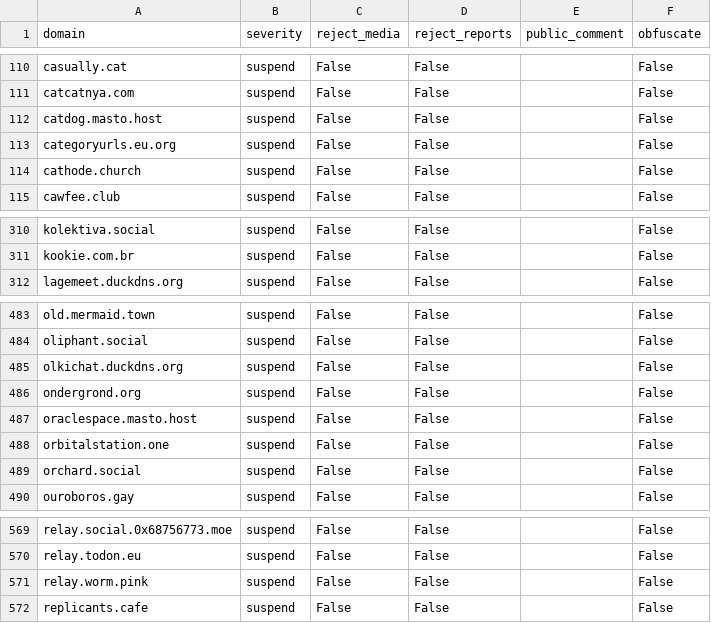
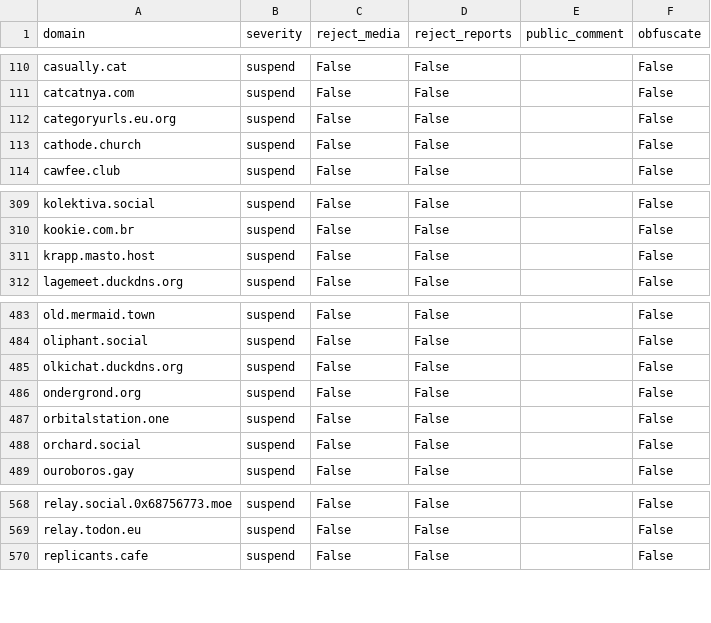
Before and after one commit to kromonos/fedi-health, a CSV file: _unified_tier1_blocklist.csv, drawn as a sheet; only a part is shown, gaps mark what is left out.

```diff
--- a/_unified_tier1_blocklist.csv
+++ b/_unified_tier1_blocklist.csv
@@ -111,3 +111,2 @@ casually.cat,suspend,False,False,,False
 catcatnya.com,suspend,False,False,,False
-catdog.masto.host,suspend,False,False,,False
 categoryurls.eu.org,suspend,False,False,,False
@@ -311,2 +310,3 @@ kolektiva.social,suspend,False,False,,False
 kookie.com.br,suspend,False,False,,False
+krapp.masto.host,suspend,False,False,,False
 lagemeet.duckdns.org,suspend,False,False,,False
@@ -486,3 +486,2 @@ olkichat.duckdns.org,suspend,False,False,,False
 ondergrond.org,suspend,False,False,,False
-oraclespace.masto.host,suspend,False,False,,False
 orbitalstation.one,suspend,False,False,,False
@@ -570,3 +569,2 @@ relay.social.0x68756773.moe,suspend,False,False,,False
 relay.todon.eu,suspend,False,False,,False
-relay.worm.pink,suspend,False,False,,False
 replicants.cafe,suspend,False,False,,False
```
Also changed, not shown: _unified_tier0_blocklist.csv, _unified_tier2_blocklist.csv, 1 other file.
